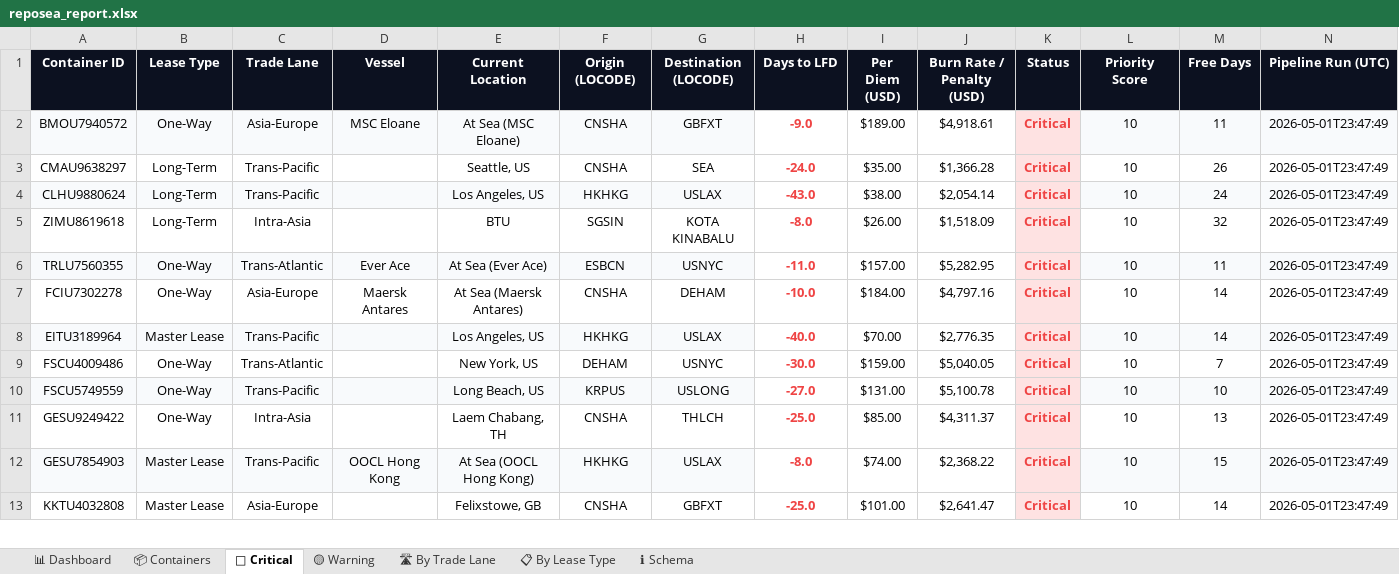
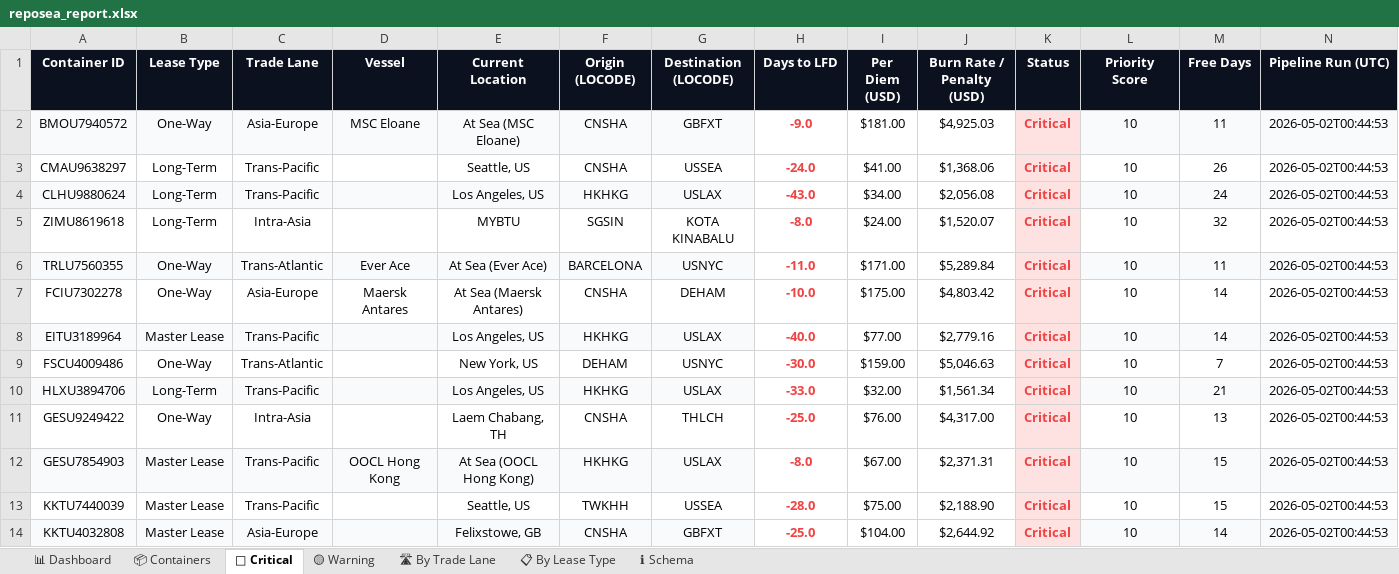
Before and after one commit to rahulmistry18/Reposea_container_optimizer, an Excel workbook: data/exports/reposea_report.xlsx, sheet 🔴 Critical, drawn as a sheet; only a part is shown; values as stored, in another font and other column widths than the file's, no borders; table styles not drawn; removed rows and columns are numbered as before the commit, all else as after; the diff covers the shown part only; the diff names each change by its address in the sheet, - before the commit and + after, or states it on an @@ line.

Commit message:
chore(data): pipeline run 2026-05-01T16:44:55Z [skip ci]

```diff
--- a/data/exports/reposea_report.xlsx (sheet 🔴 Critical)
+++ b/data/exports/reposea_report.xlsx (sheet 🔴 Critical)
-I2 (Per Diem (USD)): $189.00
+I2 (Per Diem (USD)): $181.00
-J2 (Burn Rate / Penalty (USD)): $4,918.61
+J2 (Burn Rate / Penalty (USD)): $4,925.03
-N2:N9 (Pipeline Run (UTC)): 2026-05-01T23:47:49
+N2:N9 (Pipeline Run (UTC)): 2026-05-02T00:44:53
-G3 (Destination (LOCODE)): SEA
+G3 (Destination (LOCODE)): USSEA
-I3 (Per Diem (USD)): $35.00
+I3 (Per Diem (USD)): $41.00
-J3 (Burn Rate / Penalty (USD)): $1,366.28
+J3 (Burn Rate / Penalty (USD)): $1,368.06
-I4 (Per Diem (USD)): $38.00
+I4 (Per Diem (USD)): $34.00
-J4 (Burn Rate / Penalty (USD)): $2,054.14
+J4 (Burn Rate / Penalty (USD)): $2,056.08
-E5 (Current Location): BTU
+E5 (Current Location): MYBTU
-I5 (Per Diem (USD)): $26.00
+I5 (Per Diem (USD)): $24.00
-J5 (Burn Rate / Penalty (USD)): $1,518.09
+J5 (Burn Rate / Penalty (USD)): $1,520.07
-F6 (Origin (LOCODE)): ESBCN
+F6 (Origin (LOCODE)): BARCELONA
-I6 (Per Diem (USD)): $157.00
+I6 (Per Diem (USD)): $171.00
-J6 (Burn Rate / Penalty (USD)): $5,282.95
+J6 (Burn Rate / Penalty (USD)): $5,289.84
-I7 (Per Diem (USD)): $184.00
+I7 (Per Diem (USD)): $175.00
-J7 (Burn Rate / Penalty (USD)): $4,797.16
+J7 (Burn Rate / Penalty (USD)): $4,803.42
-I8 (Per Diem (USD)): $70.00
+I8 (Per Diem (USD)): $77.00
-J8 (Burn Rate / Penalty (USD)): $2,776.35
+J8 (Burn Rate / Penalty (USD)): $2,779.16
-J9 (Burn Rate / Penalty (USD)): $5,040.05
+J9 (Burn Rate / Penalty (USD)): $5,046.63
-row 10: FSCU5749559 | One-Way | Trans-Pacific |  | Long Beach, US | KRPUS | USLONG | -27.0 | $131.00 | $5,100.78 | Critical | 10 | 10 | 2026-05-01T23:47:49
+row 10: HLXU3894706 | Long-Term | Trans-Pacific |  | Los Angeles, US | HKHKG | USLAX | -33.0 | $32.00 | $1,561.34 | Critical | 10 | 21 | 2026-05-02T00:44:53
-I11 (Per Diem (USD)): $85.00
+I11 (Per Diem (USD)): $76.00
-J11 (Burn Rate / Penalty (USD)): $4,311.37
+J11 (Burn Rate / Penalty (USD)): $4,317.00
-N11:N12 (Pipeline Run (UTC)): 2026-05-01T23:47:49
+N11:N12 (Pipeline Run (UTC)): 2026-05-02T00:44:53
-I12 (Per Diem (USD)): $74.00
+I12 (Per Diem (USD)): $67.00
-J12 (Burn Rate / Penalty (USD)): $2,368.22
+J12 (Burn Rate / Penalty (USD)): $2,371.31
+row 13: KKTU7440039 | Master Lease | Trans-Pacific |  | Seattle, US | TWKHH | USSEA | -28.0 | $75.00 | $2,188.90 | Critical | 10 | 15 | 2026-05-02T00:44:53
-A14:G14 fill: none
+A14:G14 fill: #F8FAFC
-I14 (Per Diem (USD)): $101.00
+I14 (Per Diem (USD)): $104.00
-J14 (Burn Rate / Penalty (USD)): $2,641.47
+J14 (Burn Rate / Penalty (USD)): $2,644.92
-L14:N14 fill: none
+L14:N14 fill: #F8FAFC
-N14 (Pipeline Run (UTC)): 2026-05-01T23:47:49
+N14 (Pipeline Run (UTC)): 2026-05-02T00:44:53
```
Also changed, not shown: 6 added rows, 7 removed rows, 34 edited cells and cell formats elsewhere in this sheet, sheet 📦 Containers, sheet 🛣 By Trade Lane, sheet 🟡 Warning, sheet 📋 By Lease Type, sheet 📊 Dashboard, 7 other files.
